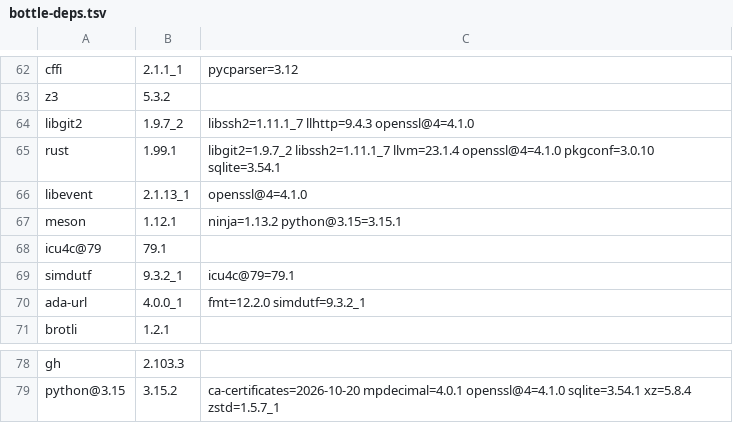
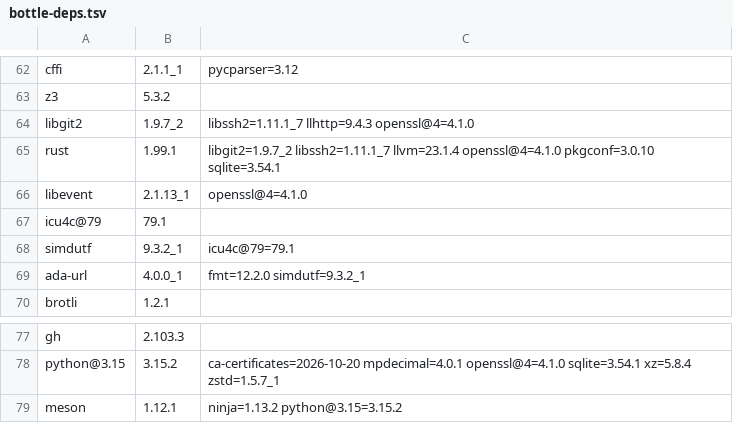
Before and after one commit to quyleanh/homebrew-tap, a TSV file: .github/bottle-deps.tsv, drawn as a sheet; only a part is shown, gaps mark what is left out.

```diff
--- a/.github/bottle-deps.tsv
+++ b/.github/bottle-deps.tsv
@@ -66,3 +66,2 @@ rust	1.99.1	libgit2=1.9.7_2 libssh2=1.11.1_7 llvm=23.1.4 openssl@4=4.1.0 pkgconf
 libevent	2.1.13_1	openssl@4=4.1.0
-meson	1.12.1	ninja=1.13.2 python@3.15=3.15.1
 icu4c@79	79.1	
@@ -79 +78,2 @@ gh	2.103.3
 python@3.15	3.15.2	ca-certificates=2026-10-20 mpdecimal=4.0.1 openssl@4=4.1.0 sqlite=3.54.1 xz=5.8.4 zstd=1.5.7_1
+meson	1.12.1	ninja=1.13.2 python@3.15=3.15.2
```
Also changed, not shown: .github/build-times.tsv, 1 other file.
